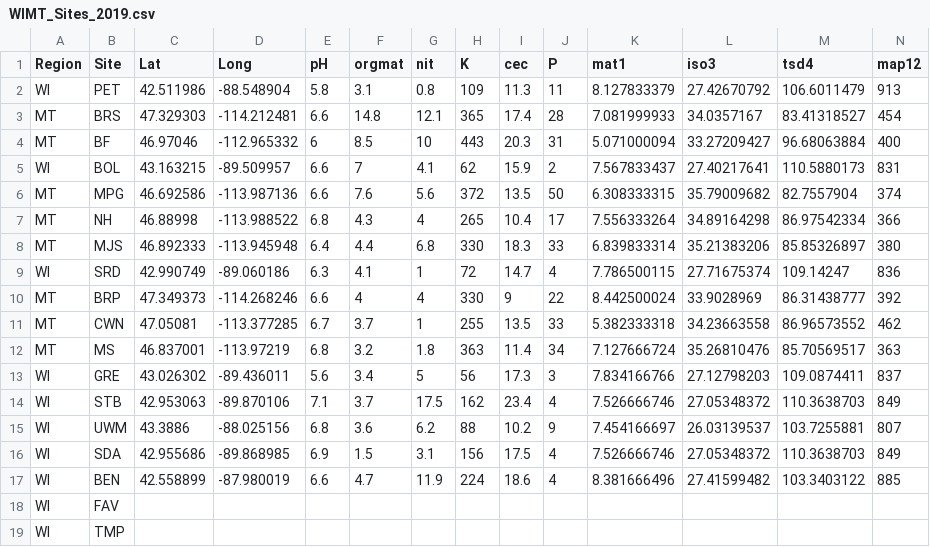
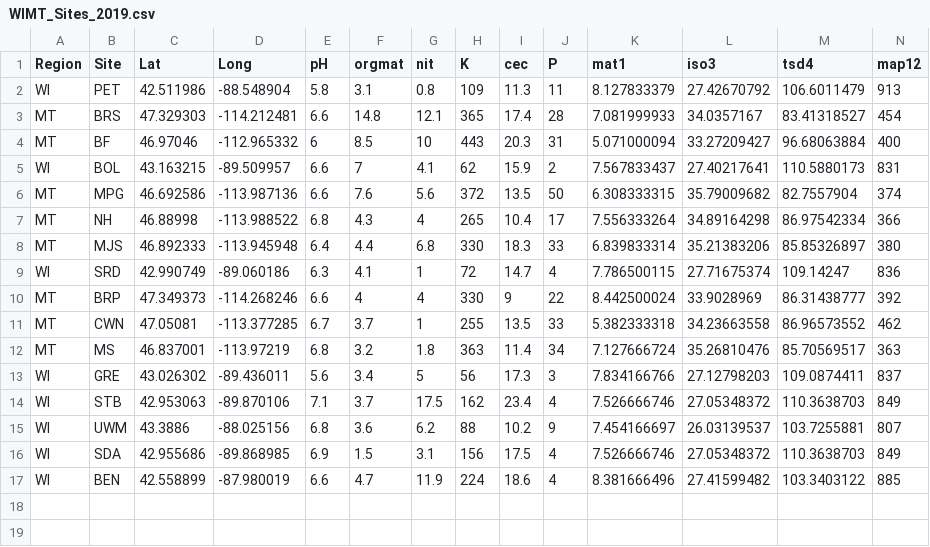
Before and after one commit to Plant-herbivory-interaction-lab/Monarda_phytochem, a CSV file: Data/WIMT_Sites_2019.csv, drawn as a sheet; only a part is shown; rows hold the shown columns only; the diff names each change by its address in the sheet, - before the commit and + after, or states it on an @@ line.

```diff
--- a/Data/WIMT_Sites_2019.csv
+++ b/Data/WIMT_Sites_2019.csv
-row 18: WI | FAV
-row 19: WI | TMP
```
Also changed, not shown: 4 other files.
